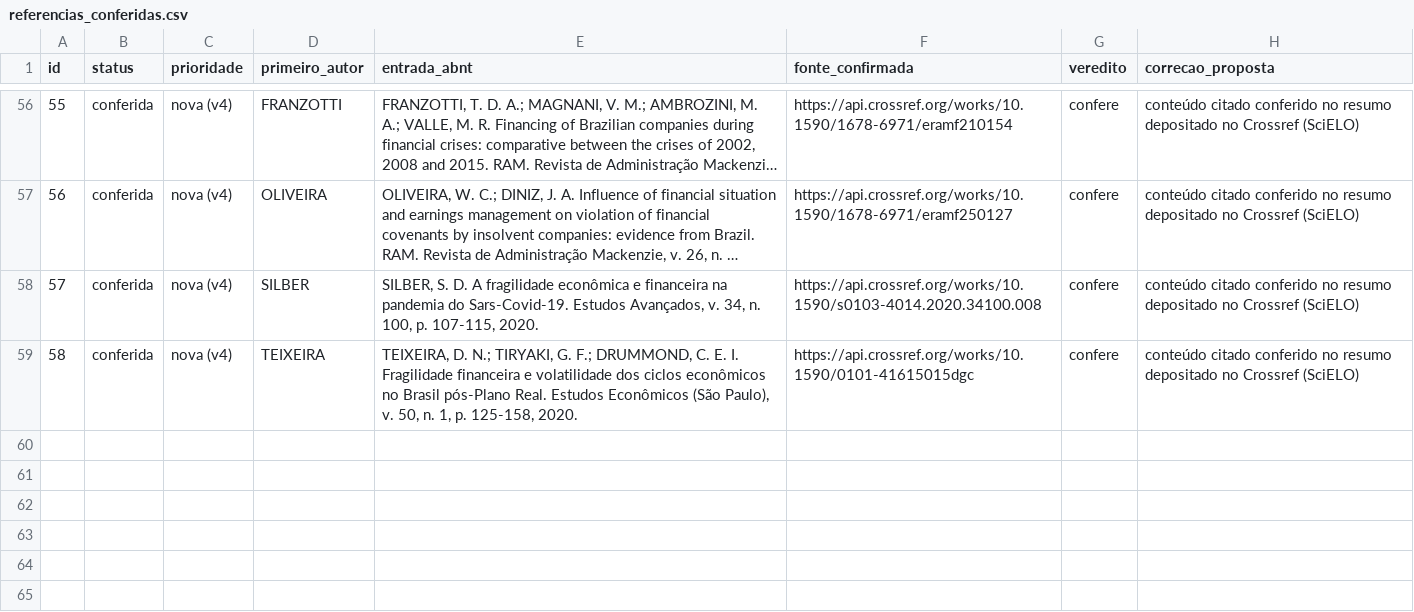
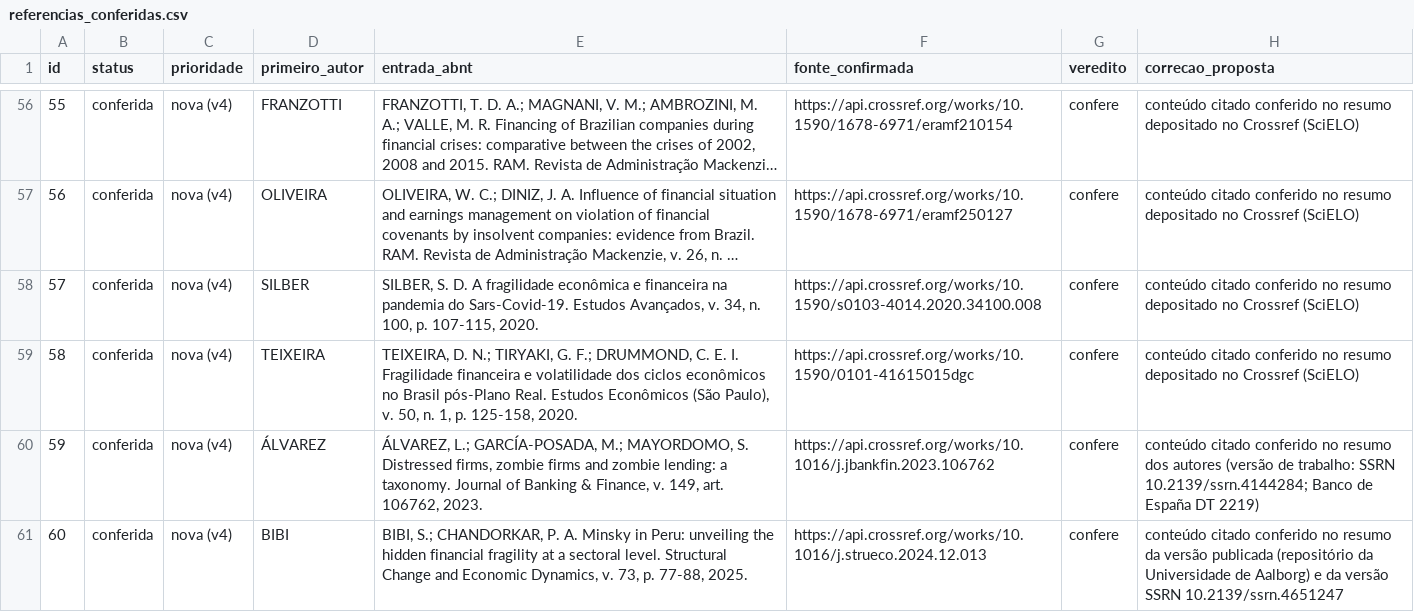
Before and after one commit to txpes/claude-code, a CSV file: projeto/referencias/referencias_conferidas.csv, drawn as a sheet; only a part is shown, gaps mark what is left out; long unchanged cells end in ….

```diff
--- a/projeto/referencias/referencias_conferidas.csv
+++ b/projeto/referencias/referencias_conferidas.csv
@@ -59 +59,3 @@ id,status,prioridade,primeiro_autor,entrada_abnt,fonte_confirmada,veredito,corre
 58,conferida,nova (v4),TEIXEIRA,"TEIXEIRA, D. N.; TIRYAKI, G. F.; DRUMMOND, C. E. I. Fragilidade financeira e volatilidade dos ciclos econômicos no Brasil pós-Plano Real. Estudos Econômicos (São Paulo), v. 50, n. 1, p. 125-158, 2020.",https://api.crossref.org/works/10.1590/0101-41615015dgc,confere,conteúdo citado conferido no resumo depositado no Crossref (SciELO)
+59,conferida,nova (v4),ÁLVAREZ,"ÁLVAREZ, L.; GARCÍA-POSADA, M.; MAYORDOMO, S. Distressed firms, zombie firms and zombie lending: a taxonomy. Journal of Banking & Finance, v. 149, art. 106762, 2023.",https://api.crossref.org/works/10.1016/j.jbankfin.2023.106762,confere,conteúdo citado conferido no resumo dos autores (versão de trabalho: SSRN 10.2139/ssrn.4144284; Banco de España DT 2219)
+60,conferida,nova (v4),BIBI,"BIBI, S.; CHANDORKAR, P. A. Minsky in Peru: unveiling the hidden financial fragility at a sectoral level. Structural Change and Economic Dynamics, v. 73, p. 77-88, 2025.",https://api.crossref.org/works/10.1016/j.strueco.2024.12.013,confere,conteúdo citado conferido no resumo da versão publicada (repositório da Universidade de Aalborg) e da versão SSRN 10.2139/ssrn.4651247
```
Also changed, not shown: 9 other files.
